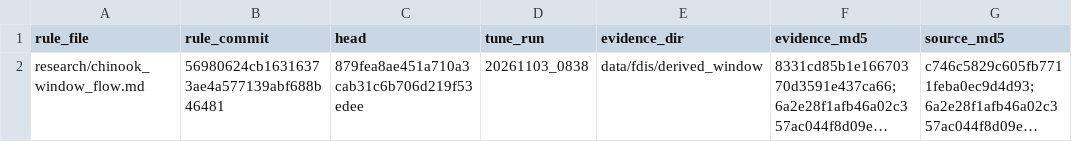
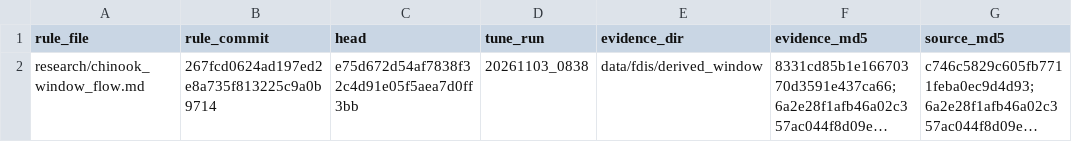
Before and after one commit to NewGraphEnvironment/knowledge, a CSV file: data/tune/flow_window/ch_rear_tune_run.csv, drawn as a sheet; only a part is shown; long unchanged cells end in …; the diff names each change by its address in the sheet, - before the commit and + after, or states it on an @@ line.

```diff
--- a/data/tune/flow_window/ch_rear_tune_run.csv
+++ b/data/tune/flow_window/ch_rear_tune_run.csv
-B2 (rule_commit): 56980624cb16316373ae4a577139abf688b46481
+B2 (rule_commit): 267fcd0624ad197ed2e8a735f813225c9a0b9714
-C2 (head): 879fea8ae451a710a3cab31c6b706d219f53edee
+C2 (head): e75d672d54af7838f32c4d91e05f5aea7d0ff3bb
```
Also changed, not shown: 2 other files.
